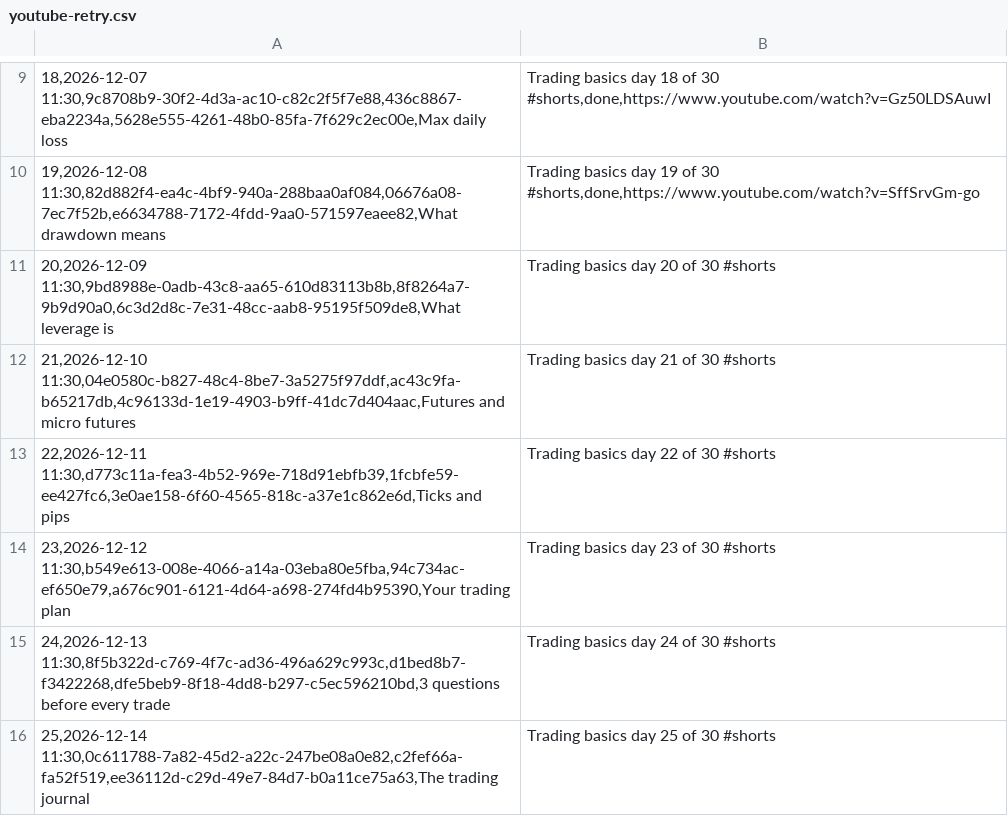
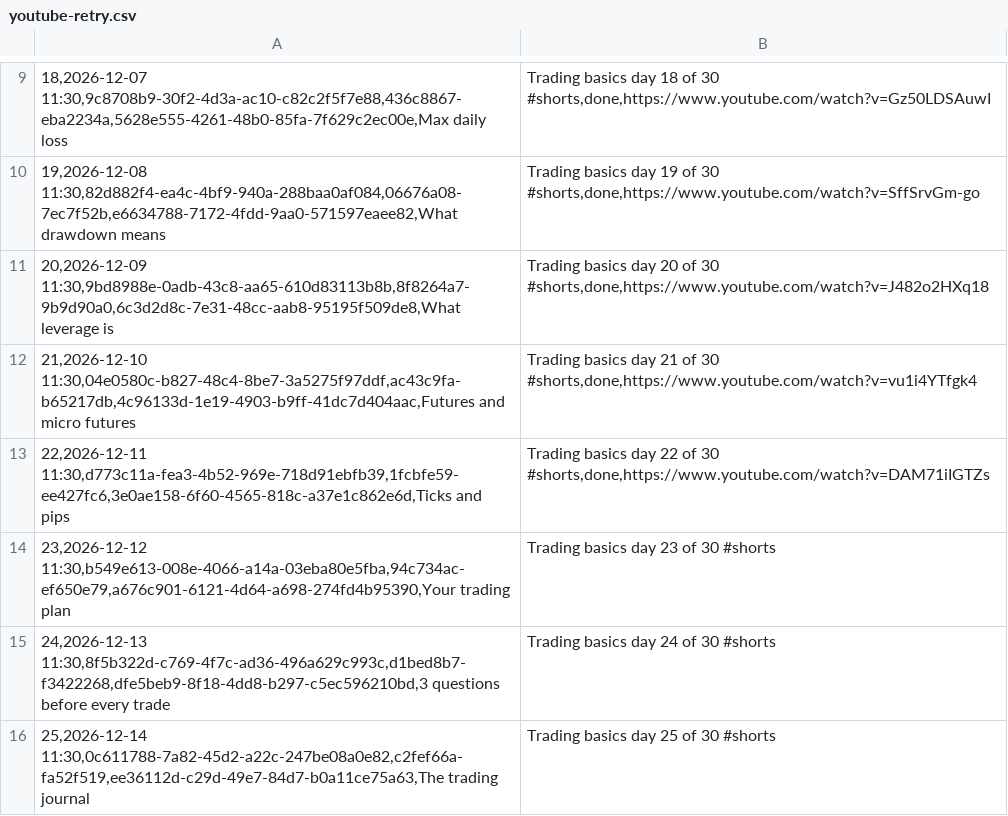
Before and after one commit to zaytovnntrades/Tester.exe, a CSV file: published/youtube-retry.csv, drawn as a sheet; only a part is shown, gaps mark what is left out; the diff names each change by its address in the sheet, - before the commit and + after, or states it on an @@ line.

```diff
--- a/published/youtube-retry.csv
+++ b/published/youtube-retry.csv
-B11: …of 30 #shorts
+B11: …of 30 #shorts,done,https://www.youtube.com/watch?v=J482o2HXq18
-B12: …of 30 #shorts
+B12: …of 30 #shorts,done,https://www.youtube.com/watch?v=vu1i4YTfgk4
-B13: …of 30 #shorts
+B13: …of 30 #shorts,done,https://www.youtube.com/watch?v=DAM71iIGTZs
```
Also changed, not shown: 1 other file.
